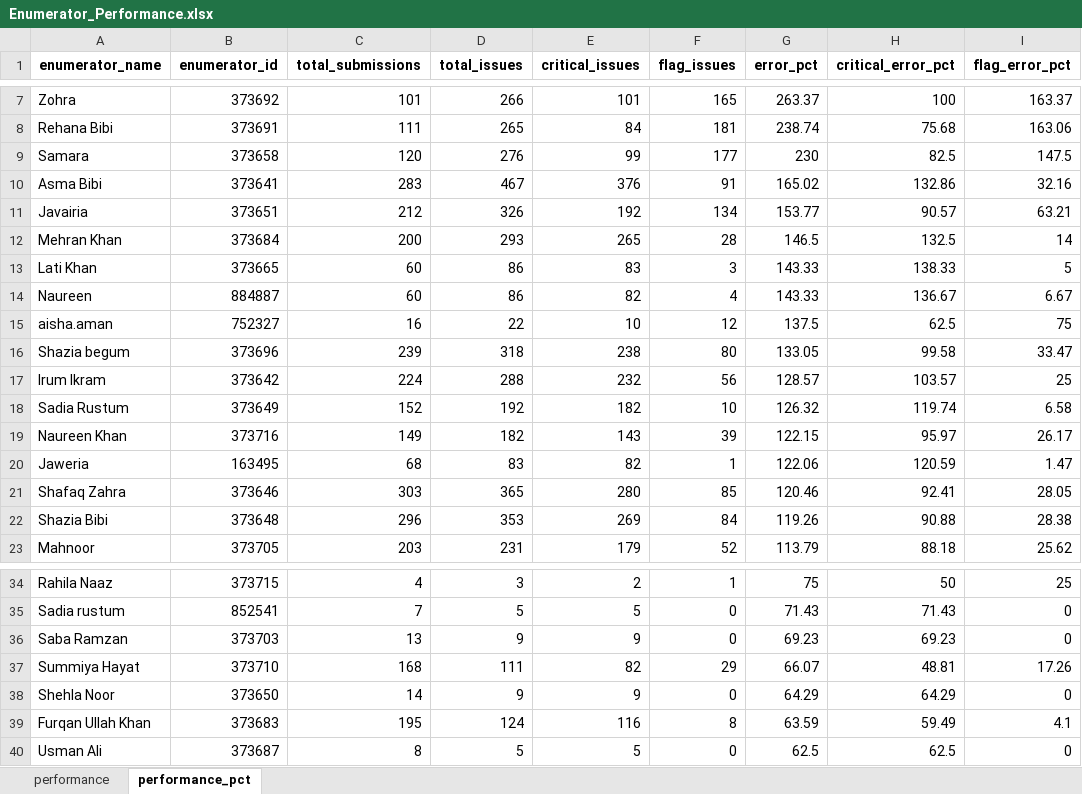
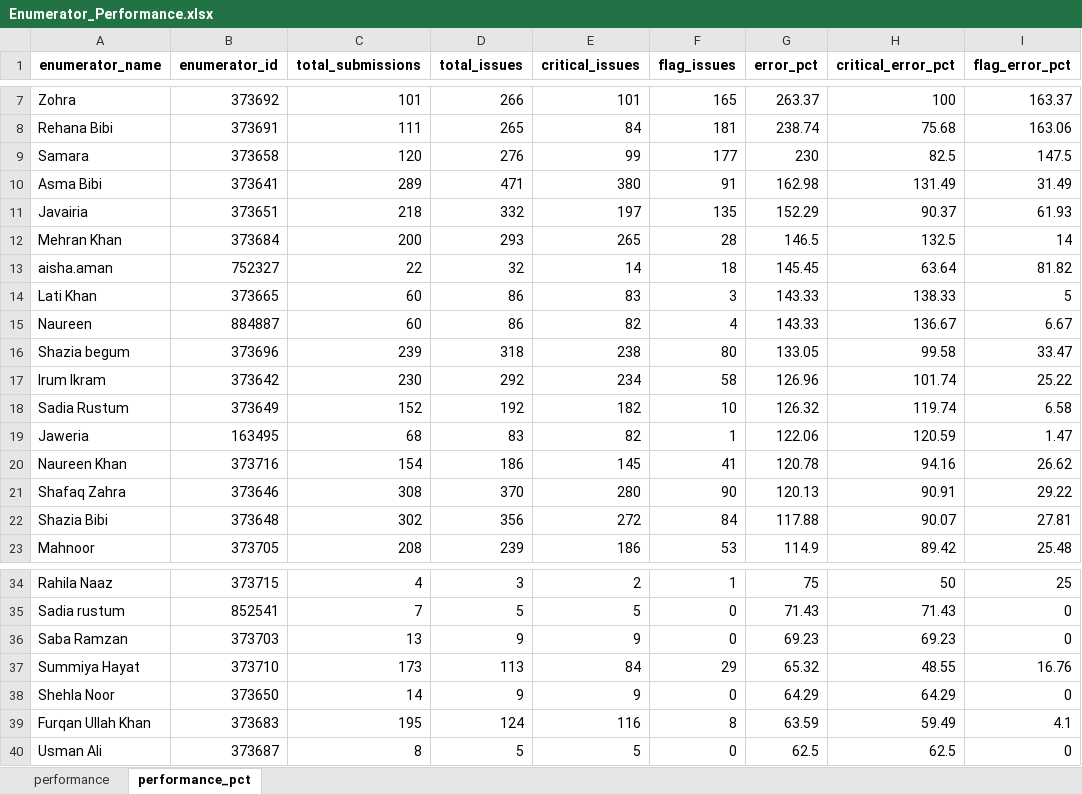
Before and after one commit to malkiaman-dev/KP_RAP_M_-_E_Dashboard, an Excel workbook: Error_log/Enumerator_Performance.xlsx, sheet performance_pct, drawn as a sheet; only a part is shown, gaps mark what is left out; values as stored, in another font and other column widths than the file's, no borders; removed rows and columns are numbered as before the commit, all else as after; the diff covers the shown part only; the diff names each change by its address in the sheet, - before the commit and + after, or states it on an @@ line.

```diff
--- a/Error_log/Enumerator_Performance.xlsx (sheet performance_pct)
+++ b/Error_log/Enumerator_Performance.xlsx (sheet performance_pct)
-C10 (total_submissions): 283
+C10 (total_submissions): 289
-D10 (total_issues): 467
+D10 (total_issues): 471
-E10 (critical_issues): 376
+E10 (critical_issues): 380
-G10 (error_pct): 165.02
+G10 (error_pct): 162.98
-H10 (critical_error_pct): 132.86
+H10 (critical_error_pct): 131.49
-I10 (flag_error_pct): 32.16
+I10 (flag_error_pct): 31.49
-row 11: Javairia | 373651 | 212 | 326 | 192 | 134 | 153.77 | 90.57 | 63.21
+row 11: Javairia | 373651 | 218 | 332 | 197 | 135 | 152.29 | 90.37 | 61.93
+row 13: aisha.aman | 752327 | 22 | 32 | 14 | 18 | 145.45 | 63.64 | 81.82
-row 15: aisha.aman | 752327 | 16 | 22 | 10 | 12 | 137.5 | 62.5 | 75
-row 17: Irum Ikram | 373642 | 224 | 288 | 232 | 56 | 128.57 | 103.57 | 25
+row 17: Irum Ikram | 373642 | 230 | 292 | 234 | 58 | 126.96 | 101.74 | 25.22
-row 19: Naureen Khan | 373716 | 149 | 182 | 143 | 39 | 122.15 | 95.97 | 26.17
+row 20: Naureen Khan | 373716 | 154 | 186 | 145 | 41 | 120.78 | 94.16 | 26.62
-C21 (total_submissions): 303
+C21 (total_submissions): 308
-D21 (total_issues): 365
+D21 (total_issues): 370
-F21 (flag_issues): 85
+F21 (flag_issues): 90
-G21 (error_pct): 120.46
+G21 (error_pct): 120.13
-H21 (critical_error_pct): 92.41
+H21 (critical_error_pct): 90.91
-I21 (flag_error_pct): 28.05
+I21 (flag_error_pct): 29.22
-C22 (total_submissions): 296
+C22 (total_submissions): 302
-D22 (total_issues): 353
+D22 (total_issues): 356
-E22 (critical_issues): 269
+E22 (critical_issues): 272
-G22 (error_pct): 119.26
+G22 (error_pct): 117.88
-H22 (critical_error_pct): 90.88
+H22 (critical_error_pct): 90.07
-I22 (flag_error_pct): 28.38
+I22 (flag_error_pct): 27.81
-row 23: Mahnoor | 373705 | 203 | 231 | 179 | 52 | 113.79 | 88.18 | 25.62
+row 23: Mahnoor | 373705 | 208 | 239 | 186 | 53 | 114.9 | 89.42 | 25.48
-C37 (total_submissions): 168
+C37 (total_submissions): 173
-D37 (total_issues): 111
+D37 (total_issues): 113
-E37 (critical_issues): 82
+E37 (critical_issues): 84
-G37 (error_pct): 66.07
+G37 (error_pct): 65.32
-H37 (critical_error_pct): 48.81
+H37 (critical_error_pct): 48.55
-I37 (flag_error_pct): 17.26
+I37 (flag_error_pct): 16.76
```
Also changed, not shown: 12 edited cells elsewhere in this sheet, sheet performance, Error_log/Daily_Error_Log.xlsx, Error_log/Weekly_QA_Summary.xlsx, 2 other files.
